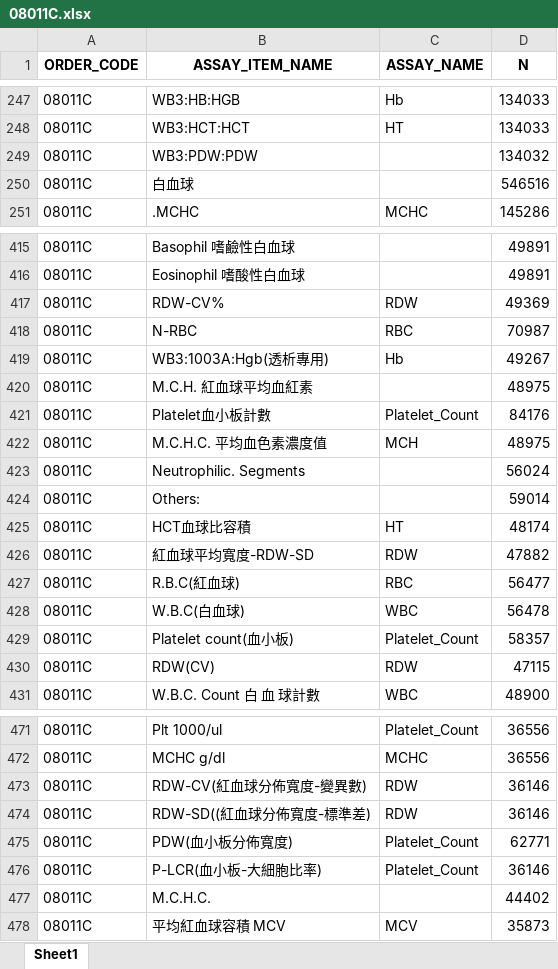
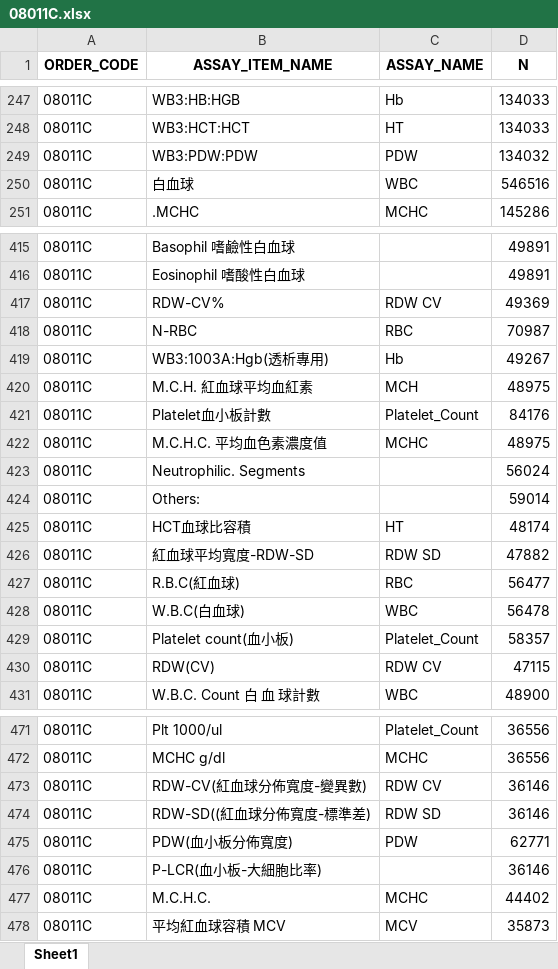
Before and after one commit to oscar82722/lab_clean_process, an Excel workbook: clean/name/08011C.xlsx, sheet Sheet1, drawn as a sheet; only a part is shown, gaps mark what is left out; values as stored, in another font and other column widths than the file's, no borders; the diff covers the shown part only; the diff names each change by its address in the sheet, - before the commit and + after, or states it on an @@ line.

```diff
--- a/clean/name/08011C.xlsx (sheet Sheet1)
+++ b/clean/name/08011C.xlsx (sheet Sheet1)
-C249 (ASSAY_NAME): (empty)
+C249 (ASSAY_NAME): PDW
-C250 (ASSAY_NAME): (empty)
+C250 (ASSAY_NAME): WBC
-C417 (ASSAY_NAME): RDW
+C417 (ASSAY_NAME): RDW CV
-C420 (ASSAY_NAME): (empty)
+C420 (ASSAY_NAME): MCH
-C422 (ASSAY_NAME): MCH
+C422 (ASSAY_NAME): MCHC
-C426 (ASSAY_NAME): RDW
+C426 (ASSAY_NAME): RDW SD
-C430 (ASSAY_NAME): RDW
+C430 (ASSAY_NAME): RDW CV
-C473 (ASSAY_NAME): RDW
+C473 (ASSAY_NAME): RDW CV
-C474 (ASSAY_NAME): RDW
+C474 (ASSAY_NAME): RDW SD
-C475 (ASSAY_NAME): Platelet_Count
+C475 (ASSAY_NAME): PDW
-C476 (ASSAY_NAME): Platelet_Count
+C476 (ASSAY_NAME): (empty)
-C477 (ASSAY_NAME): (empty)
+C477 (ASSAY_NAME): MCHC
```
Also changed, not shown: 113 edited cells elsewhere in this sheet, clean/name/08002C.xlsx, clean/name/08003C.xlsx, 42 other files.
